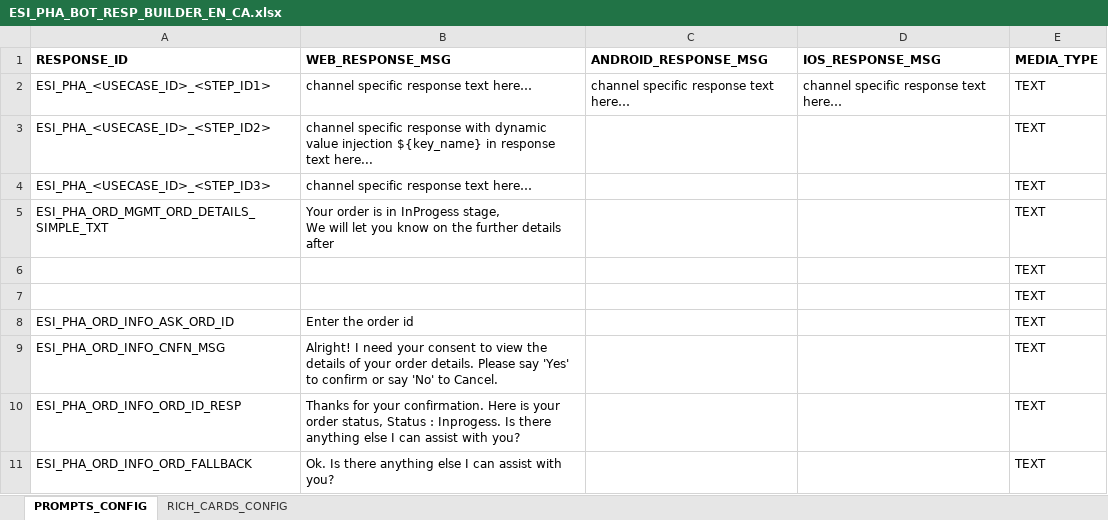
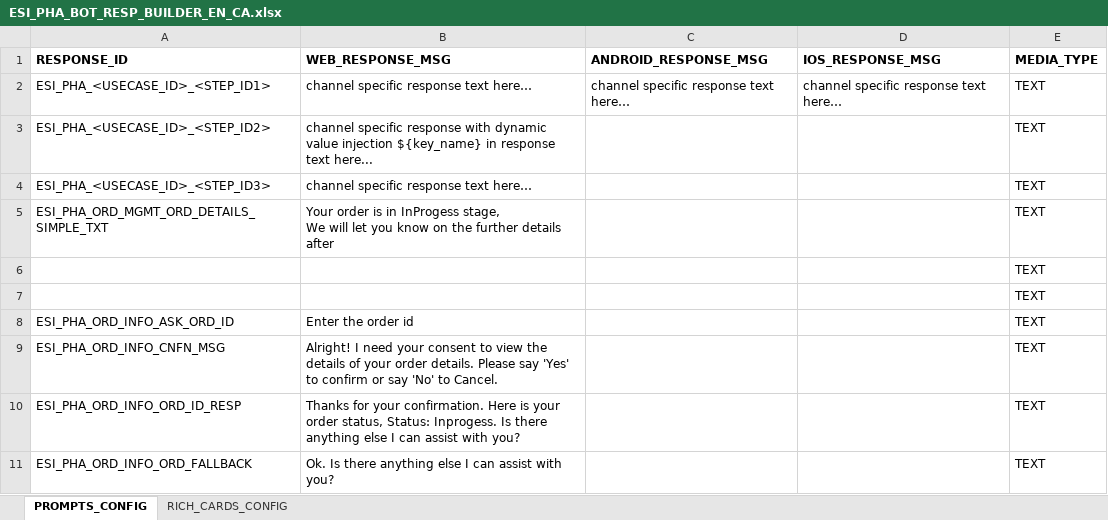
Before and after one commit to dante851/Kore-Ai-Verbiage, an Excel workbook: ESI_PHA_BOT_RESP_BUILDER_EN_CA.xlsx, sheet PROMPTS_CONFIG, drawn as a sheet; values as stored, in another font and other column widths than the file's, no borders; the diff names each change by its address in the sheet, - before the commit and + after, or states it on an @@ line.

Commit message:
excel change

```diff
--- a/ESI_PHA_BOT_RESP_BUILDER_EN_CA.xlsx (sheet PROMPTS_CONFIG)
+++ b/ESI_PHA_BOT_RESP_BUILDER_EN_CA.xlsx (sheet PROMPTS_CONFIG)
-B10 (WEB_RESPONSE_MSG): …order status, Status : Inprogess. Is…
+B10 (WEB_RESPONSE_MSG): …order status, Status: Inprogess. Is…
```
